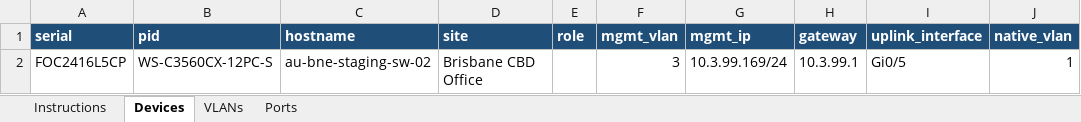
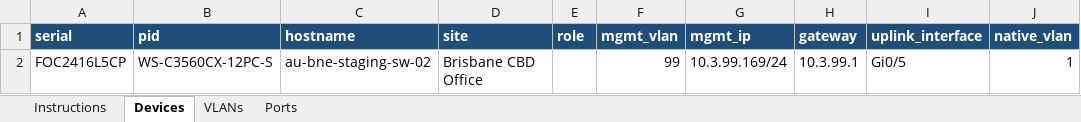
Before and after one commit to ptz-projects/pnp, an Excel workbook: devices.xlsx, sheet Devices, drawn as a sheet; only a part is shown; values as stored, in another font and other column widths than the file's, no borders; the diff names each change by its address in the sheet, - before the commit and + after, or states it on an @@ line.

Commit message:
test factory

```diff
--- a/devices.xlsx (sheet Devices)
+++ b/devices.xlsx (sheet Devices)
-F2 (mgmt_vlan): 3
+F2 (mgmt_vlan): 99
```
